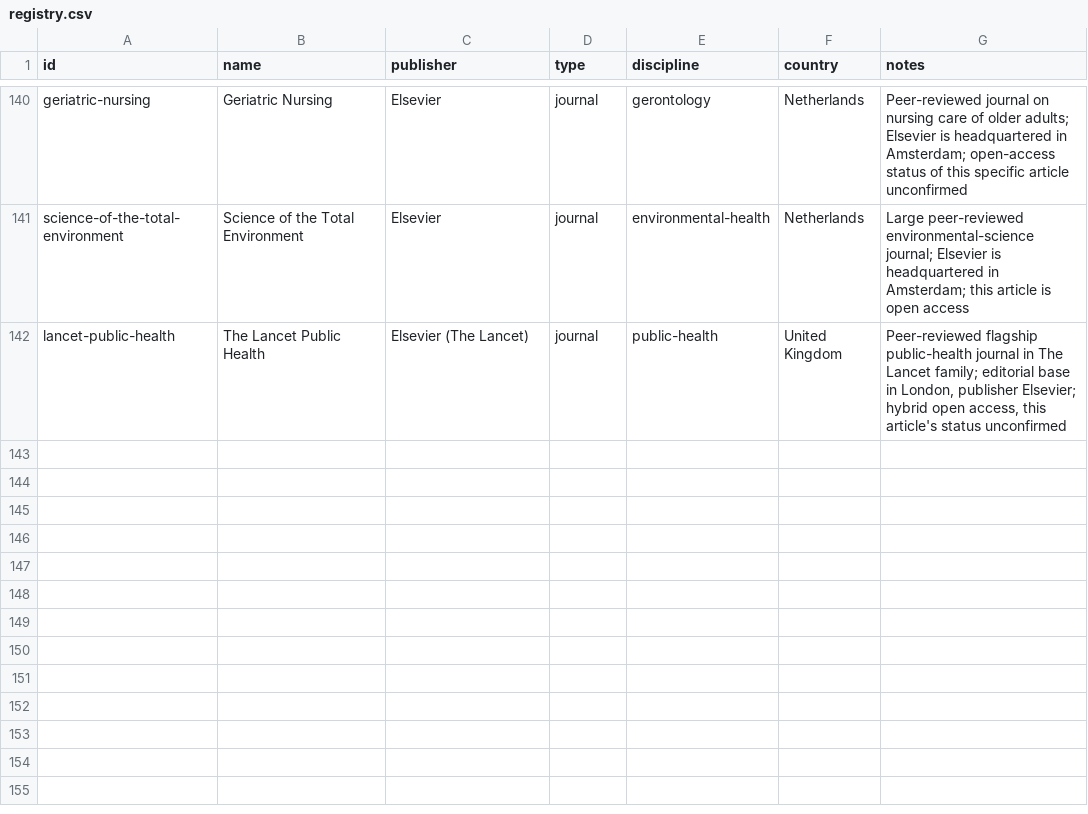
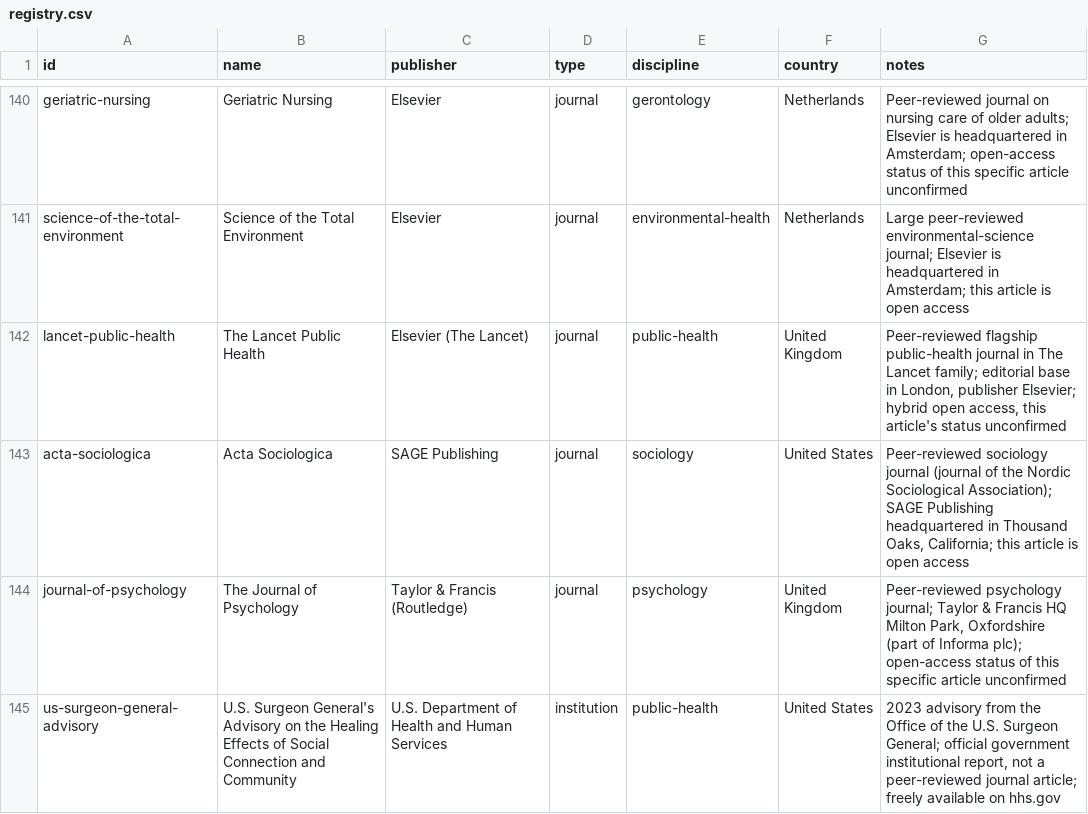
Before and after one commit to Kamaya22/recherche-hebdo, a CSV file: data/registry.csv, drawn as a sheet; only a part is shown, gaps mark what is left out.

Commit message:
Day 7 reading — The sociology of loneliness (2026-W40)

```diff
--- a/data/registry.csv
+++ b/data/registry.csv
@@ -142 +142,4 @@ science-of-the-total-environment,Science of the Total Environment,Elsevier,journ
 lancet-public-health,The Lancet Public Health,Elsevier (The Lancet),journal,public-health,United Kingdom,"Peer-reviewed flagship public-health journal in The Lancet family; editorial base in London, publisher Elsevier; hybrid open access, this article's status unconfirmed"
+acta-sociologica,Acta Sociologica,SAGE Publishing,journal,sociology,United States,"Peer-reviewed sociology journal (journal of the Nordic Sociological Association); SAGE Publishing headquartered in Thousand Oaks, California; this article is open access"
+journal-of-psychology,The Journal of Psychology,Taylor & Francis (Routledge),journal,psychology,United Kingdom,"Peer-reviewed psychology journal; Taylor & Francis HQ Milton Park, Oxfordshire (part of Informa plc); open-access status of this specific article unconfirmed"
+us-surgeon-general-advisory,U.S. Surgeon General's Advisory on the Healing Effects of Social Connection and Community,U.S. Department of Health and Human Services,institution,public-health,United States,"2023 advisory from the Office of the U.S. Surgeon General; official government institutional report, not a peer-reviewed journal article; freely available on hhs.gov"
```
Also changed, not shown: 3 other files.
